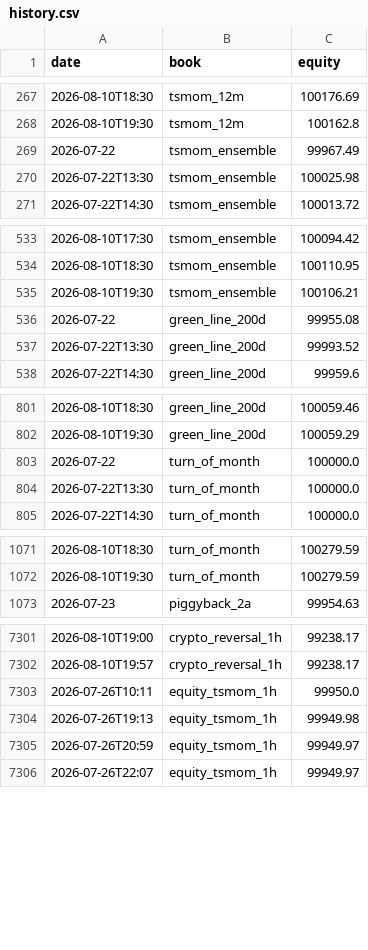
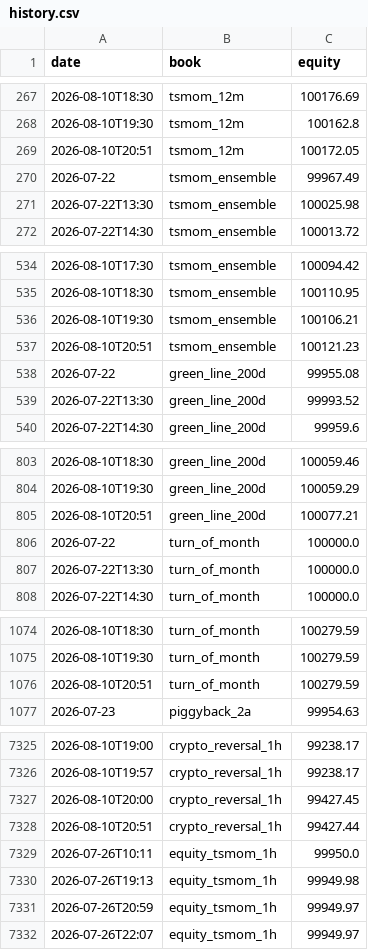
Before and after one commit to dzheng1328/tradefabe, a CSV file: state/paper/history.csv, drawn as a sheet; only a part is shown, gaps mark what is left out; the diff covers the shown part only; the diff names each change by its address in the sheet, - before the commit and + after, or states it on an @@ line.

Commit message:
paper engine: mark 2026-08-10T20:51Z [skip ci]

```diff
--- a/state/paper/history.csv
+++ b/state/paper/history.csv
+row 269: 2026-08-10T20:51 | tsmom_12m | 100172.05
+row 537: 2026-08-10T20:51 | tsmom_ensemble | 100121.23
+row 805: 2026-08-10T20:51 | green_line_200d | 100077.21
+row 1076: 2026-08-10T20:51 | turn_of_month | 100279.59
+row 7327: 2026-08-10T20:00 | crypto_reversal_1h | 99427.45
+row 7328: 2026-08-10T20:51 | crypto_reversal_1h | 99427.44
```
Also changed, not shown: 23 added rows elsewhere in this file, state/paper/summary.csv, 28 other files.
